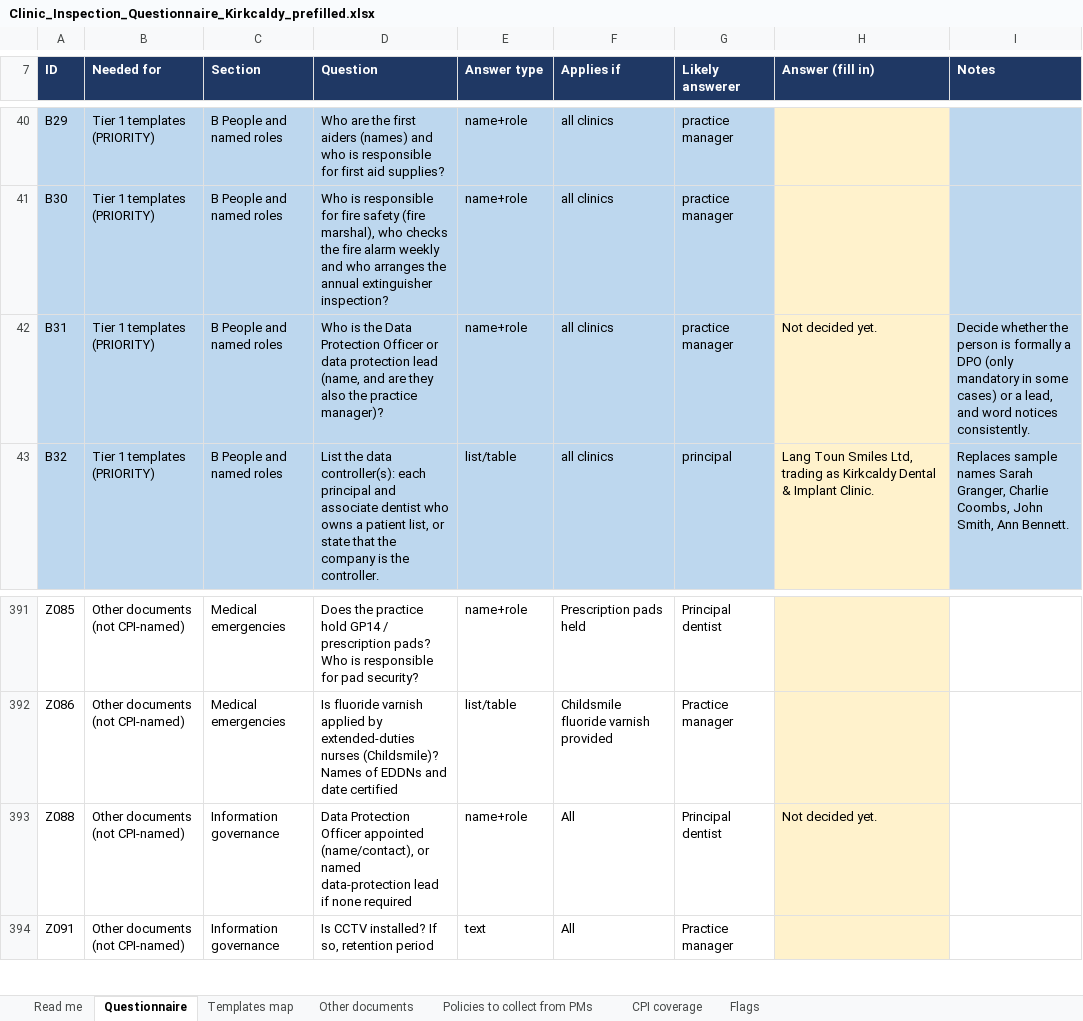
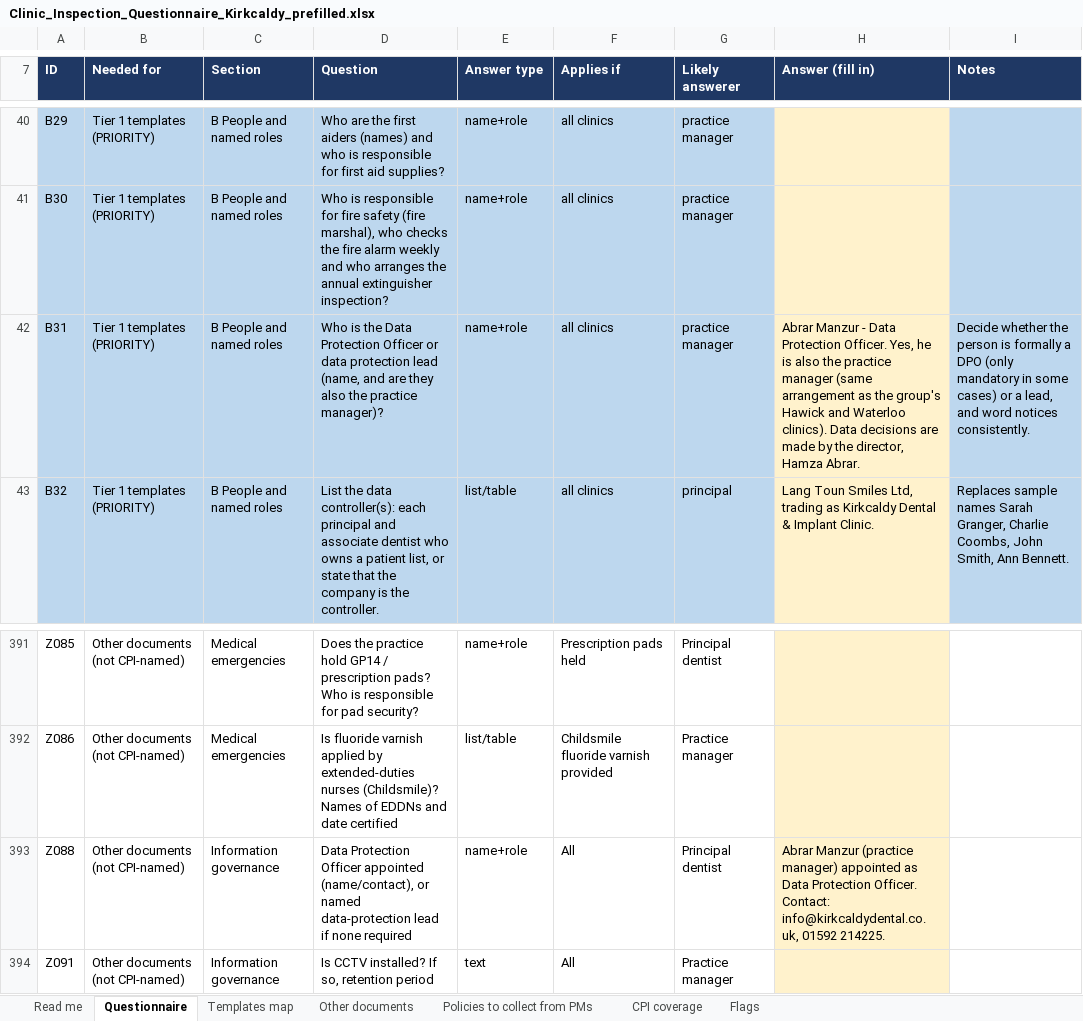
Before and after one commit to fqpmc824wx-droid/Kirkcaldy, an Excel workbook: legal/inspection/Clinic_Inspection_Questionnaire_Kirkcaldy_prefilled.xlsx, sheet Questionnaire, drawn as a sheet; only a part is shown, gaps mark what is left out; values as stored, in another font and other column widths than the file's, no borders; the diff names each change by its address in the sheet, - before the commit and + after, or states it on an @@ line.

```diff
--- a/legal/inspection/Clinic_Inspection_Questionnaire_Kirkcaldy_prefilled.xlsx (sheet Questionnaire)
+++ b/legal/inspection/Clinic_Inspection_Questionnaire_Kirkcaldy_prefilled.xlsx (sheet Questionnaire)
-H42 (Answer (fill in)): Not decided yet.
+H42 (Answer (fill in)): Abrar Manzur - Data Protection Officer. Yes, he is also the practice manager (same arrangement as the group's Hawick and Waterloo clinics). Data decisions are made by the director, Hamza Abrar.
-H393 (Answer (fill in)): Not decided yet.
+H393 (Answer (fill in)): Abrar Manzur (practice manager) appointed as Data Protection Officer. Contact: info@kirkcaldydental.co.uk, 01592 214225.
```
